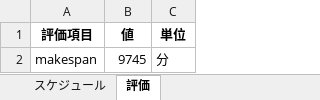
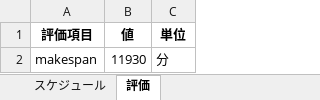
Before and after one commit to papico8521-blip/scheduler_demo, an Excel workbook: スケジュール結果.xlsx, sheet 評価, drawn as a sheet; values as stored, in another font and other column widths than the file's, no borders; the diff names each change by its address in the sheet, - before the commit and + after, or states it on an @@ line.

```diff
--- a/スケジュール結果.xlsx (sheet 評価)
+++ b/スケジュール結果.xlsx (sheet 評価)
-B2 (値): 9745
+B2 (値): 11930
```
Also changed, not shown: sheet スケジュール, 受注一覧.xlsx, 工場情報.xlsx, 6 other files.
